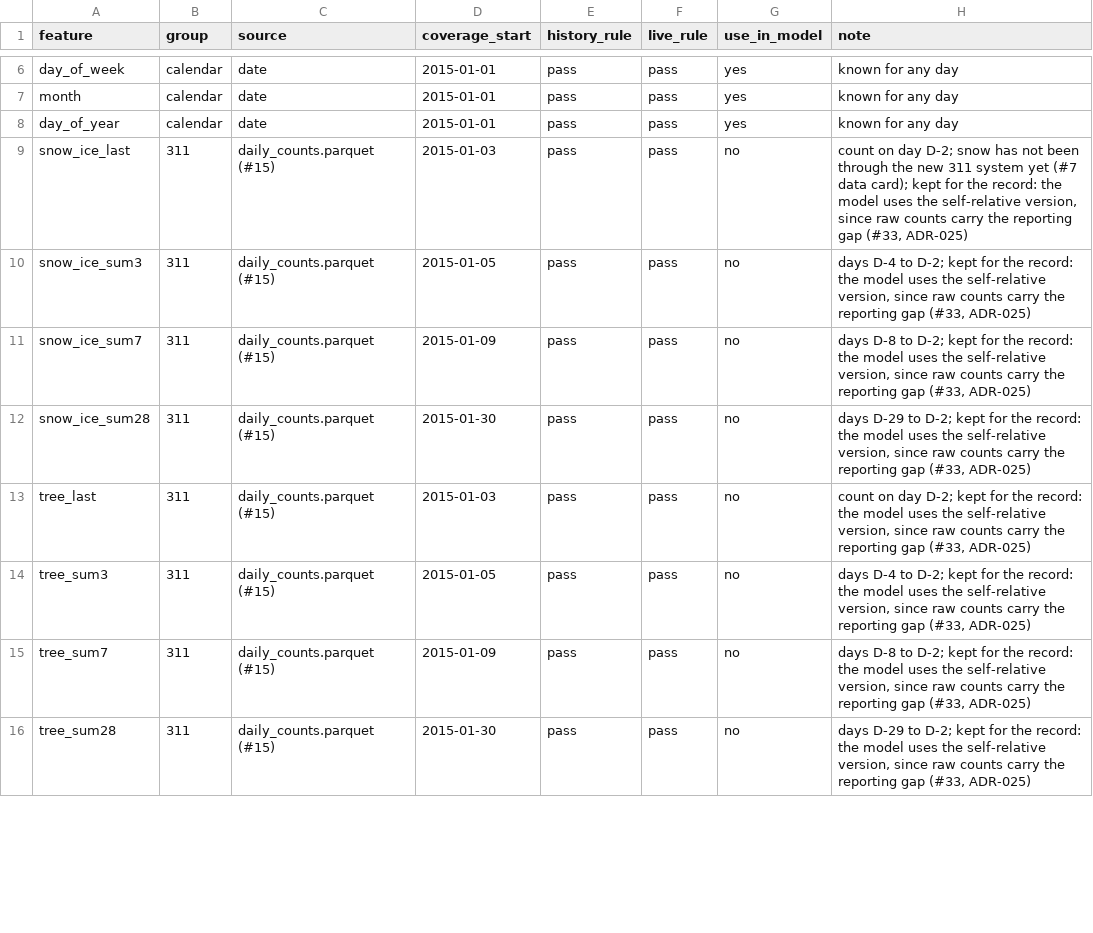
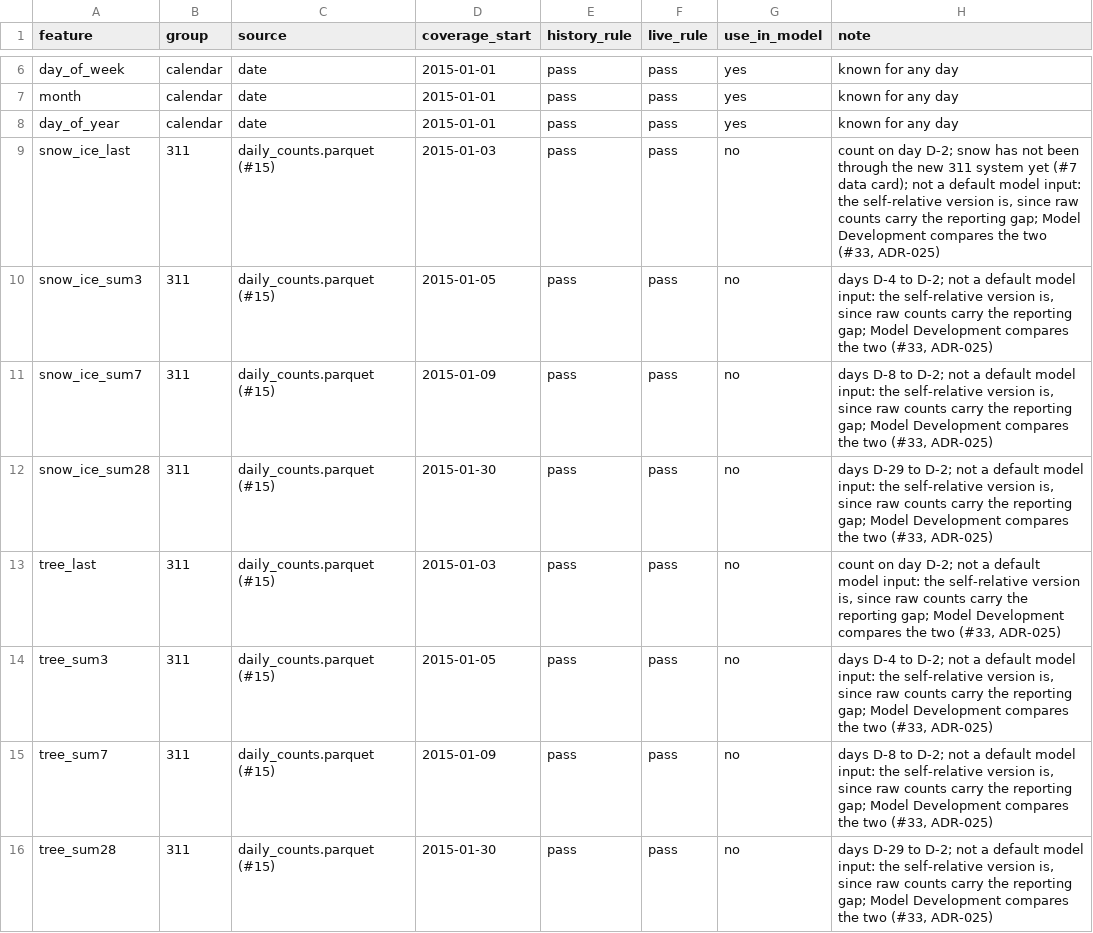
Before and after one commit to PritKalariya/boston-resilience-twin, a CSV file: Data-Pipeline/config/feature_catalog.csv, drawn as a sheet; only a part is shown, gaps mark what is left out; the diff covers the shown part only.

Commit message:
Address #101 review: default inputs, real coverage, input-level scope, Model Development checks (#33)

```diff
--- a/Data-Pipeline/config/feature_catalog.csv
+++ b/Data-Pipeline/config/feature_catalog.csv
@@ -8,9 +8,9 @@ month,calendar,date,2015-01-01,pass,pass,yes,known for any day
 day_of_year,calendar,date,2015-01-01,pass,pass,yes,known for any day
-snow_ice_last,311,daily_counts.parquet (#15),2015-01-03,pass,pass,no,"count on day D-2; snow has not been through the new 311 system yet (#7 data card); kept for the record: the model uses the self-relative version, since raw counts carry the reporting gap (#33, ADR-025)"
-snow_ice_sum3,311,daily_counts.parquet (#15),2015-01-05,pass,pass,no,"days D-4 to D-2; kept for the record: the model uses the self-relative version, since raw counts carry the reporting gap (#33, ADR-025)"
-snow_ice_sum7,311,daily_counts.parquet (#15),2015-01-09,pass,pass,no,"days D-8 to D-2; kept for the record: the model uses the self-relative version, since raw counts carry the reporting gap (#33, ADR-025)"
-snow_ice_sum28,311,daily_counts.parquet (#15),2015-01-30,pass,pass,no,"days D-29 to D-2; kept for the record: the model uses the self-relative version, since raw counts carry the reporting gap (#33, ADR-025)"
-tree_last,311,daily_counts.parquet (#15),2015-01-03,pass,pass,no,"count on day D-2; kept for the record: the model uses the self-relative version, since raw counts carry the reporting gap (#33, ADR-025)"
-tree_sum3,311,daily_counts.parquet (#15),2015-01-05,pass,pass,no,"days D-4 to D-2; kept for the record: the model uses the self-relative version, since raw counts carry the reporting gap (#33, ADR-025)"
-tree_sum7,311,daily_counts.parquet (#15),2015-01-09,pass,pass,no,"days D-8 to D-2; kept for the record: the model uses the self-relative version, since raw counts carry the reporting gap (#33, ADR-025)"
-tree_sum28,311,daily_counts.parquet (#15),2015-01-30,pass,pass,no,"days D-29 to D-2; kept for the record: the model uses the self-relative version, since raw counts carry the reporting gap (#33, ADR-025)"
+snow_ice_last,311,daily_counts.parquet (#15),2015-01-03,pass,pass,no,"count on day D-2; snow has not been through the new 311 system yet (#7 data card); not a default model input: the self-relative version is, since raw counts carry the reporting gap; Model Development compares the two (#33, ADR-025)"
+snow_ice_sum3,311,daily_counts.parquet (#15),2015-01-05,pass,pass,no,"days D-4 to D-2; not a default model input: the self-relative version is, since raw counts carry the reporting gap; Model Development compares the two (#33, ADR-025)"
+snow_ice_sum7,311,daily_counts.parquet (#15),2015-01-09,pass,pass,no,"days D-8 to D-2; not a default model input: the self-relative version is, since raw counts carry the reporting gap; Model Development compares the two (#33, ADR-025)"
+snow_ice_sum28,311,daily_counts.parquet (#15),2015-01-30,pass,pass,no,"days D-29 to D-2; not a default model input: the self-relative version is, since raw counts carry the reporting gap; Model Development compares the two (#33, ADR-025)"
+tree_last,311,daily_counts.parquet (#15),2015-01-03,pass,pass,no,"count on day D-2; not a default model input: the self-relative version is, since raw counts carry the reporting gap; Model Development compares the two (#33, ADR-025)"
+tree_sum3,311,daily_counts.parquet (#15),2015-01-05,pass,pass,no,"days D-4 to D-2; not a default model input: the self-relative version is, since raw counts carry the reporting gap; Model Development compares the two (#33, ADR-025)"
+tree_sum7,311,daily_counts.parquet (#15),2015-01-09,pass,pass,no,"days D-8 to D-2; not a default model input: the self-relative version is, since raw counts carry the reporting gap; Model Development compares the two (#33, ADR-025)"
+tree_sum28,311,daily_counts.parquet (#15),2015-01-30,pass,pass,no,"days D-29 to D-2; not a default model input: the self-relative version is, since raw counts carry the reporting gap; Model Development compares the two (#33, ADR-025)"
```
Also changed, not shown: 8 edited cells elsewhere in this file, 7 other files.
